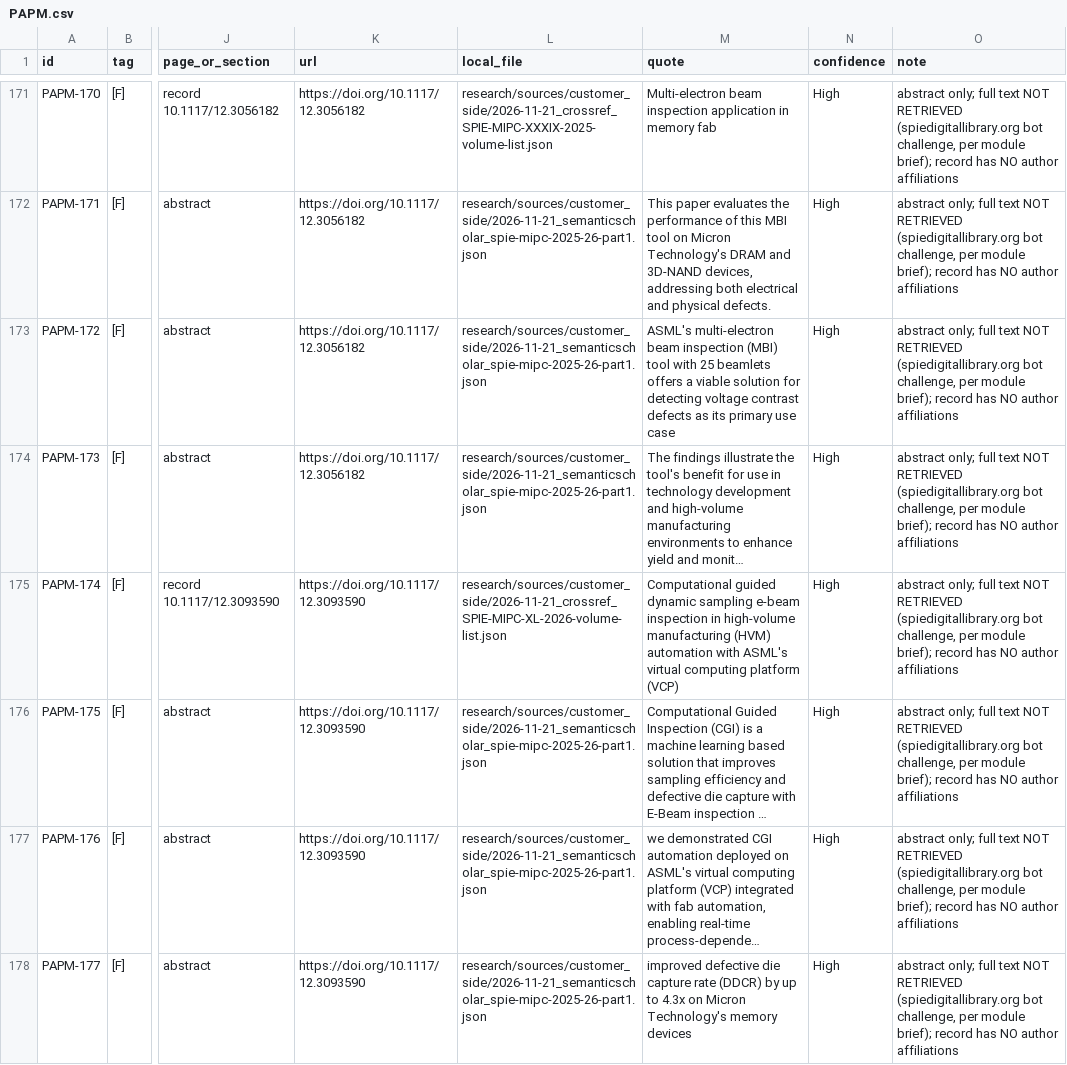
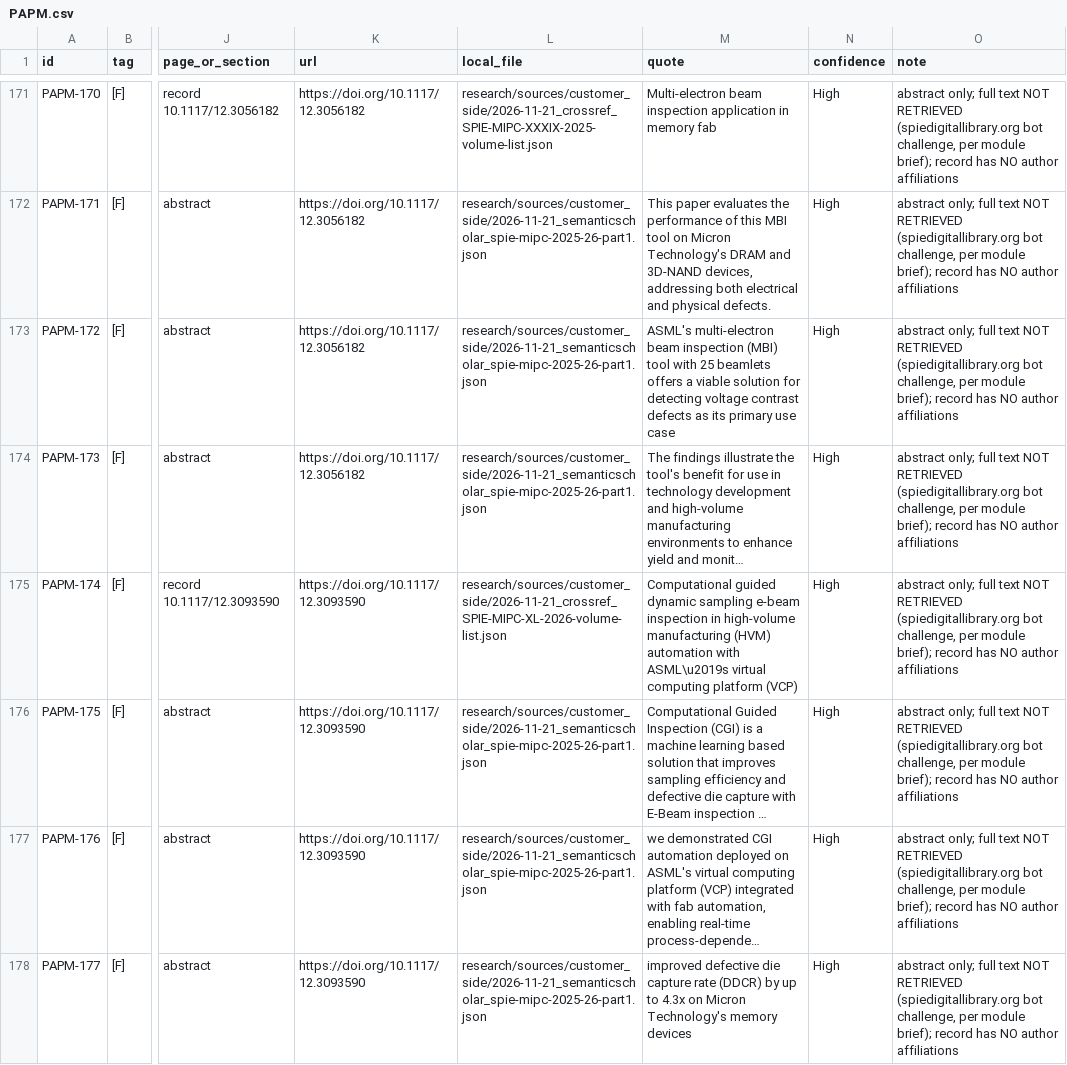
Before and after one commit to chuckylulu/gitTest, a CSV file: research/out/customer_side/parts/PAPM.csv, drawn as a sheet; only a part is shown, gaps mark what is left out; long unchanged cells end in …; the diff covers the shown part only; the diff names each change by its address in the sheet, - before the commit and + after, or states it on an @@ line.

```diff
--- a/research/out/customer_side/parts/PAPM.csv
+++ b/research/out/customer_side/parts/PAPM.csv
-M175 (quote): …automation with ASML's virtual computing…
+M175 (quote): …automation with ASML\u2019s virtual computing…
```
Also changed, not shown: 3 edited cells elsewhere in this file, research/out/customer_side/parts/TALK.csv, research/out/customer_side/parts/TALK_table.csv, 3 other files.
